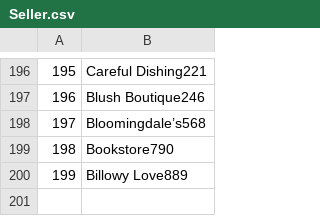
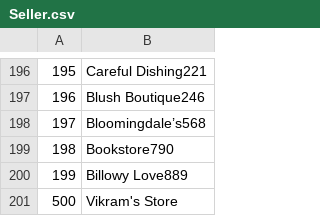
Before and after one commit to kade0216/Mini-Amazon-CS-316, a CSV file: db/data/Seller.csv, drawn as a sheet; only a part is shown, gaps mark what is left out; the diff names each change by its address in the sheet, - before the commit and + after, or states it on an @@ line.

```diff
--- a/db/data/Seller.csv
+++ b/db/data/Seller.csv
+row 201: 500 | Vikram's Store
```
Also changed, not shown: db/data/Buyer.csv, db/data/Selling.csv, 4 other files.
